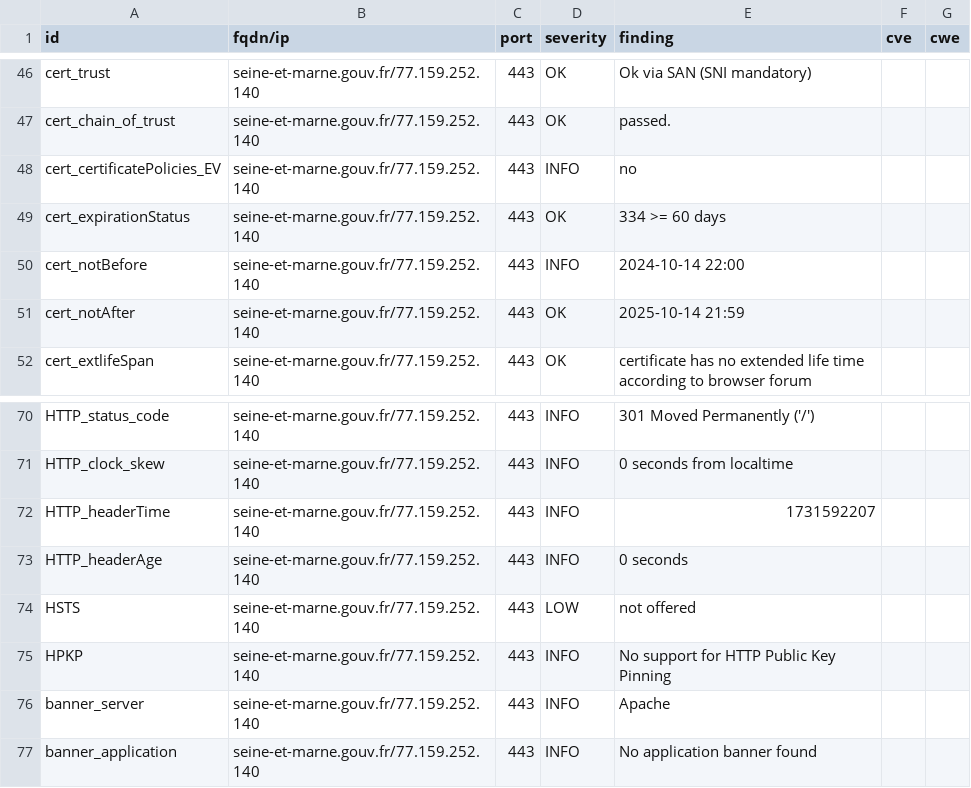
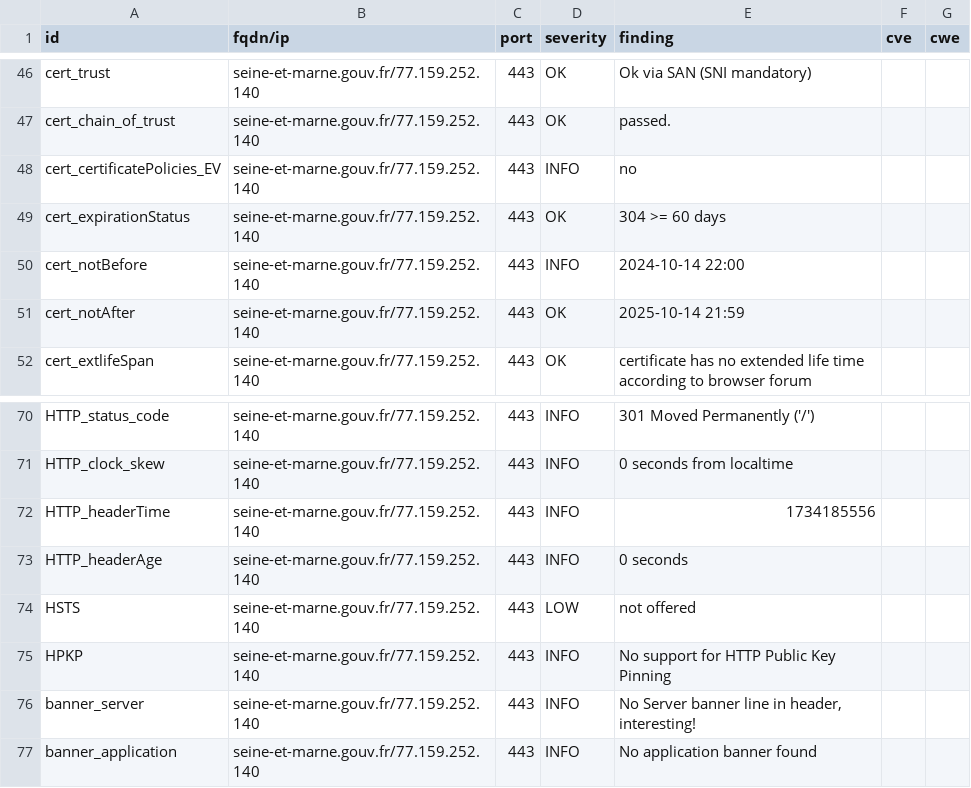
Before and after one commit to GKO-org/dashlordPrd9, a CSV file: results/aHR0cHM6Ly9zZWluZS1ldC1tYXJuZS5nb3V2LmZy/testssl.csv, drawn as a sheet; only a part is shown, gaps mark what is left out.

```diff
--- a/results/aHR0cHM6Ly9zZWluZS1ldC1tYXJuZS5nb3V2LmZy/testssl.csv
+++ b/results/aHR0cHM6Ly9zZWluZS1ldC1tYXJuZS5nb3V2LmZy/testssl.csv
@@ -48,3 +48,3 @@
 "cert_certificatePolicies_EV","seine-et-marne.gouv.fr/77.159.252.140","443","INFO","no","",""
-"cert_expirationStatus","seine-et-marne.gouv.fr/77.159.252.140","443","OK","334 >= 60 days","",""
+"cert_expirationStatus","seine-et-marne.gouv.fr/77.159.252.140","443","OK","304 >= 60 days","",""
 "cert_notBefore","seine-et-marne.gouv.fr/77.159.252.140","443","INFO","2024-10-14 22:00","",""
@@ -71,3 +71,3 @@
 "HTTP_clock_skew","seine-et-marne.gouv.fr/77.159.252.140","443","INFO","0 seconds from localtime","",""
-"HTTP_headerTime","seine-et-marne.gouv.fr/77.159.252.140","443","INFO","1731592207","",""
+"HTTP_headerTime","seine-et-marne.gouv.fr/77.159.252.140","443","INFO","1734185556","",""
 "HTTP_headerAge","seine-et-marne.gouv.fr/77.159.252.140","443","INFO","0 seconds","",""
@@ -75,3 +75,3 @@
 "HPKP","seine-et-marne.gouv.fr/77.159.252.140","443","INFO","No support for HTTP Public Key Pinning","",""
-"banner_server","seine-et-marne.gouv.fr/77.159.252.140","443","INFO","Apache","",""
+"banner_server","seine-et-marne.gouv.fr/77.159.252.140","443","INFO","No Server banner line in header, interesting!","",""
 "banner_application","seine-et-marne.gouv.fr/77.159.252.140","443","INFO","No application banner found","",""
```
Also changed, not shown: 9 other files.
